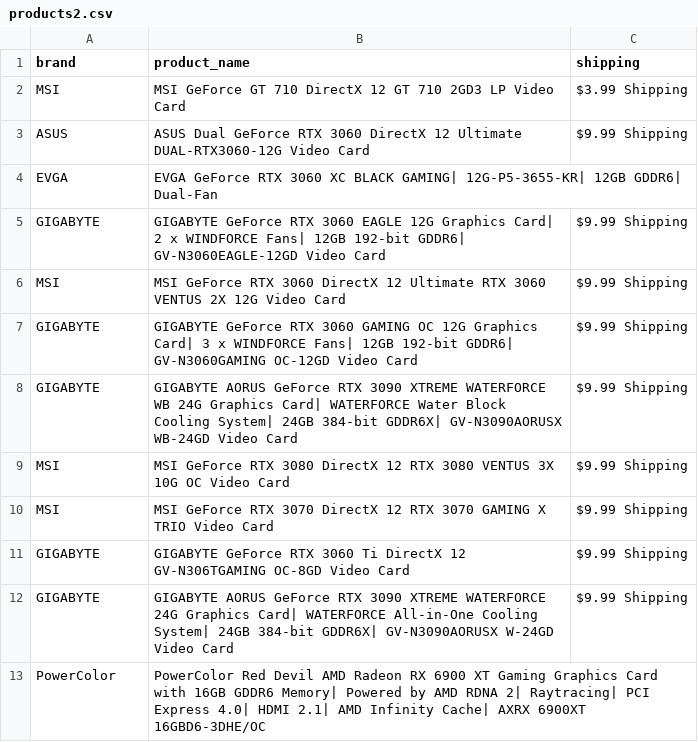
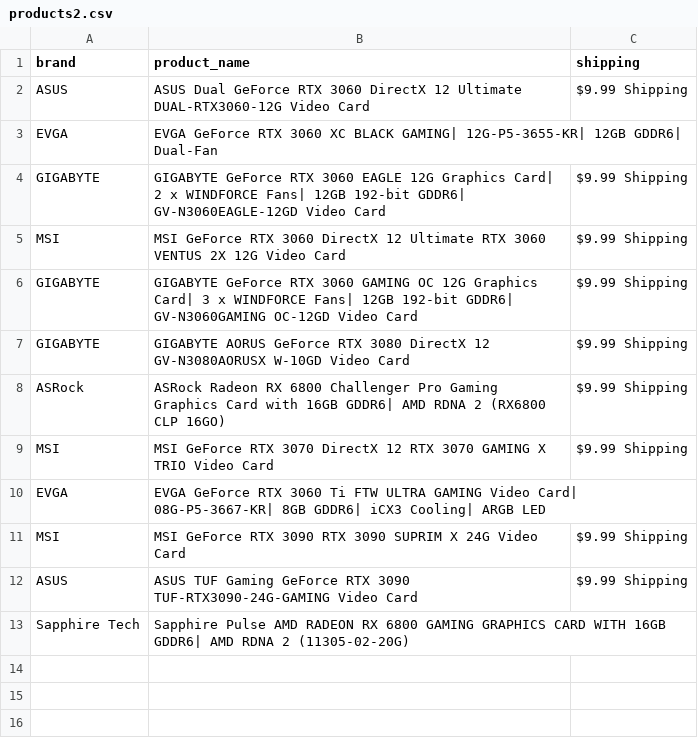
Before and after one commit to edwsqa/Crawler, a CSV file: files/products2.csv, drawn as a sheet.

```diff
--- a/files/products2.csv
+++ b/files/products2.csv
@@ -1,3 +1,2 @@
 brand, product_name, shipping
-MSI,MSI GeForce GT 710 DirectX 12 GT 710 2GD3 LP Video Card,$3.99 Shipping
 ASUS,ASUS Dual GeForce RTX 3060 DirectX 12 Ultimate DUAL-RTX3060-12G Video Card,$9.99 Shipping
@@ -7,7 +6,8 @@ MSI,MSI GeForce RTX 3060 DirectX 12 Ultimate RTX 3060 VENTUS 2X 12G Video Card,$
 GIGABYTE,GIGABYTE GeForce RTX 3060 GAMING OC 12G Graphics Card| 3 x WINDFORCE Fans| 12GB 192-bit GDDR6| GV-N3060GAMING OC-12GD Video Card,$9.99 Shipping
-GIGABYTE,GIGABYTE AORUS GeForce RTX 3090 XTREME WATERFORCE WB 24G Graphics Card| WATERFORCE Water Block Cooling System| 24GB 384-bit GDDR6X| GV-N3090AORUSX WB-24GD Video Card,$9.99 Shipping
-MSI,MSI GeForce RTX 3080 DirectX 12 RTX 3080 VENTUS 3X 10G OC Video Card,$9.99 Shipping
+GIGABYTE,GIGABYTE AORUS GeForce RTX 3080 DirectX 12 GV-N3080AORUSX W-10GD Video Card,$9.99 Shipping
+ASRock,ASRock Radeon RX 6800 Challenger Pro Gaming Graphics Card with 16GB GDDR6| AMD RDNA 2 (RX6800 CLP 16GO),$9.99 Shipping
 MSI,MSI GeForce RTX 3070 DirectX 12 RTX 3070 GAMING X TRIO Video Card,$9.99 Shipping
-GIGABYTE,GIGABYTE GeForce RTX 3060 Ti DirectX 12 GV-N306TGAMING OC-8GD Video Card,$9.99 Shipping
-GIGABYTE,GIGABYTE AORUS GeForce RTX 3090 XTREME WATERFORCE 24G Graphics Card| WATERFORCE All-in-One Cooling System| 24GB 384-bit GDDR6X| GV-N3090AORUSX W-24GD Video Card,$9.99 Shipping
-PowerColor,PowerColor Red Devil AMD Radeon RX 6900 XT Gaming Graphics Card with 16GB GDDR6 Memory| Powered by AMD RDNA 2| Raytracing| PCI Express 4.0| HDMI 2.1| AMD Infinity Cache| AXRX 6900XT 16GBD6-3DHE/OC,
+EVGA,EVGA GeForce RTX 3060 Ti FTW ULTRA GAMING Video Card| 08G-P5-3667-KR| 8GB GDDR6| iCX3 Cooling| ARGB LED,
+MSI,MSI GeForce RTX 3090 RTX 3090 SUPRIM X 24G Video Card,$9.99 Shipping
+ASUS,ASUS TUF Gaming GeForce RTX 3090 TUF-RTX3090-24G-GAMING Video Card,$9.99 Shipping
+Sapphire Tech,Sapphire Pulse AMD RADEON RX 6800 GAMING GRAPHICS CARD WITH 16GB GDDR6| AMD RDNA 2 (11305-02-20G),
```
Also changed, not shown: 2 other files.
